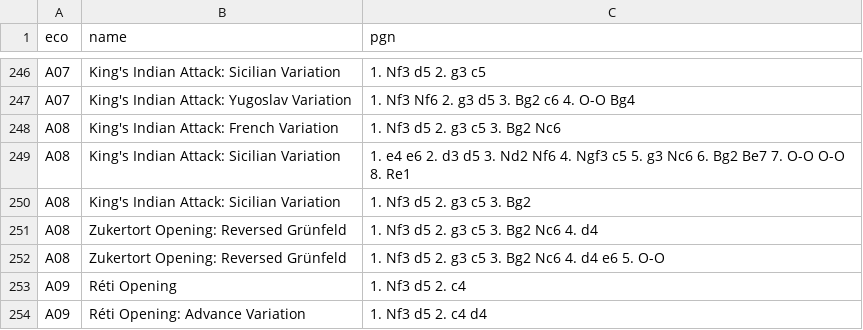
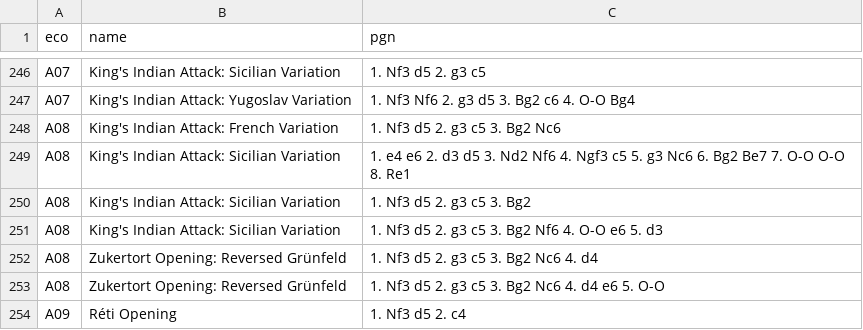
Before and after one commit to lichess-org/chess-openings, a TSV file: a.tsv, drawn as a sheet; only a part is shown, gaps mark what is left out; the shorter side is filled out with more unchanged rows; the diff names each change by its address in the sheet, - before the commit and + after, or states it on an @@ line.

Commit message:
add A08 line (was mis-classified as A05)

```diff
--- a/a.tsv
+++ b/a.tsv
+row 251: A08 | King's Indian Attack: Sicilian Variation | 1. Nf3 d5 2. g3 c5 3. Bg2 Nf6 4. O-O e6 5. d3
```
